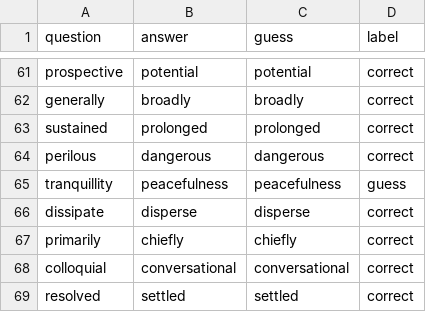
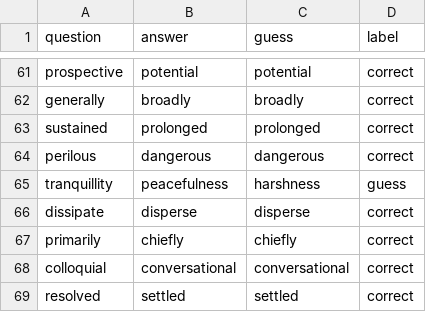
Before and after one commit to d-rossi/COMP-472-MiniProject3, a CSV file: word2vec-google-news-300-details.csv, drawn as a sheet; only a part is shown, gaps mark what is left out.

```diff
--- a/word2vec-google-news-300-details.csv
+++ b/word2vec-google-news-300-details.csv
@@ -64,3 +64,3 @@ sustained,prolonged,prolonged,correct
 perilous,dangerous,dangerous,correct
-tranquillity,peacefulness,peacefulness,guess
+tranquillity,peacefulness,harshness,guess
 dissipate,disperse,disperse,correct
```
Also changed, not shown: analysis.csv, 2 other files.
